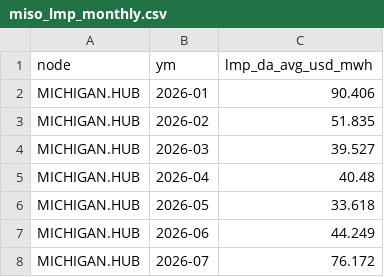
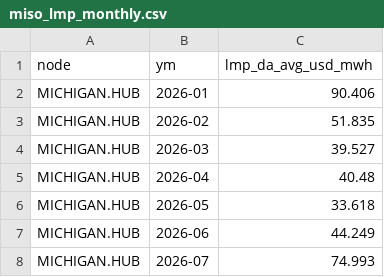
Before and after one commit to bnkim192/eia-harvester, a CSV file: miso_lmp_monthly.csv, drawn as a sheet.

```diff
--- a/miso_lmp_monthly.csv
+++ b/miso_lmp_monthly.csv
@@ -7,2 +7,2 @@ MICHIGAN.HUB,2026-05,33.618
 MICHIGAN.HUB,2026-06,44.249
-MICHIGAN.HUB,2026-07,76.172
+MICHIGAN.HUB,2026-07,74.993
```
Also changed, not shown: 5 other files.
